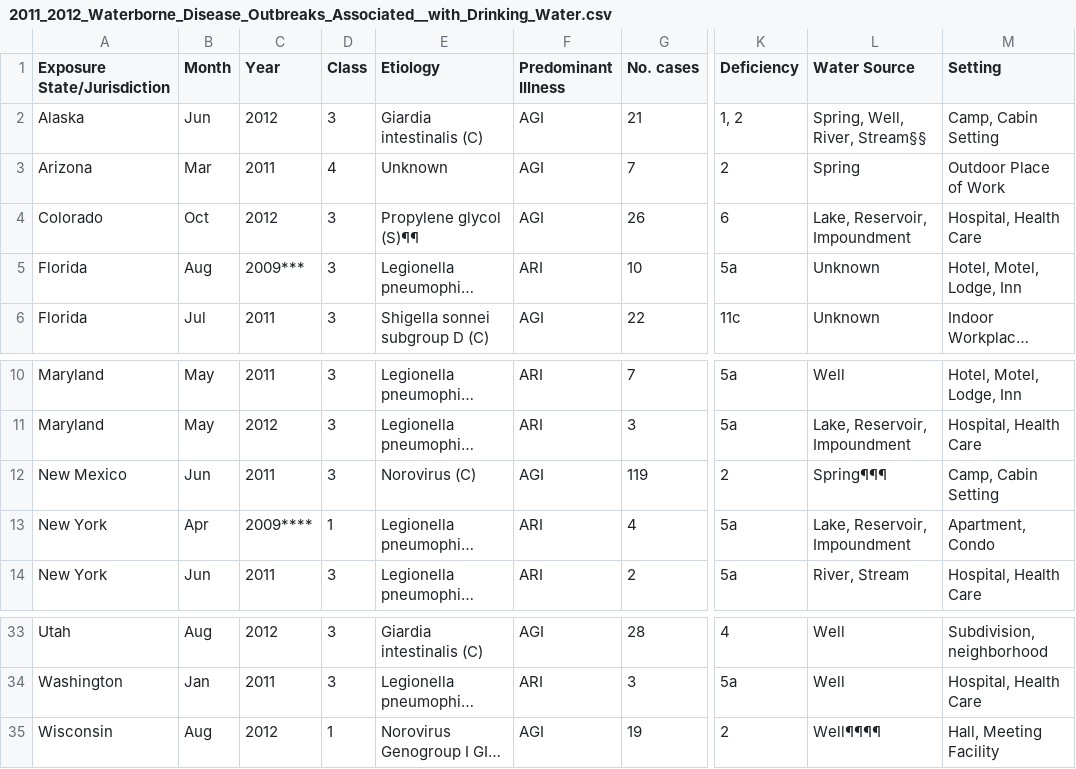
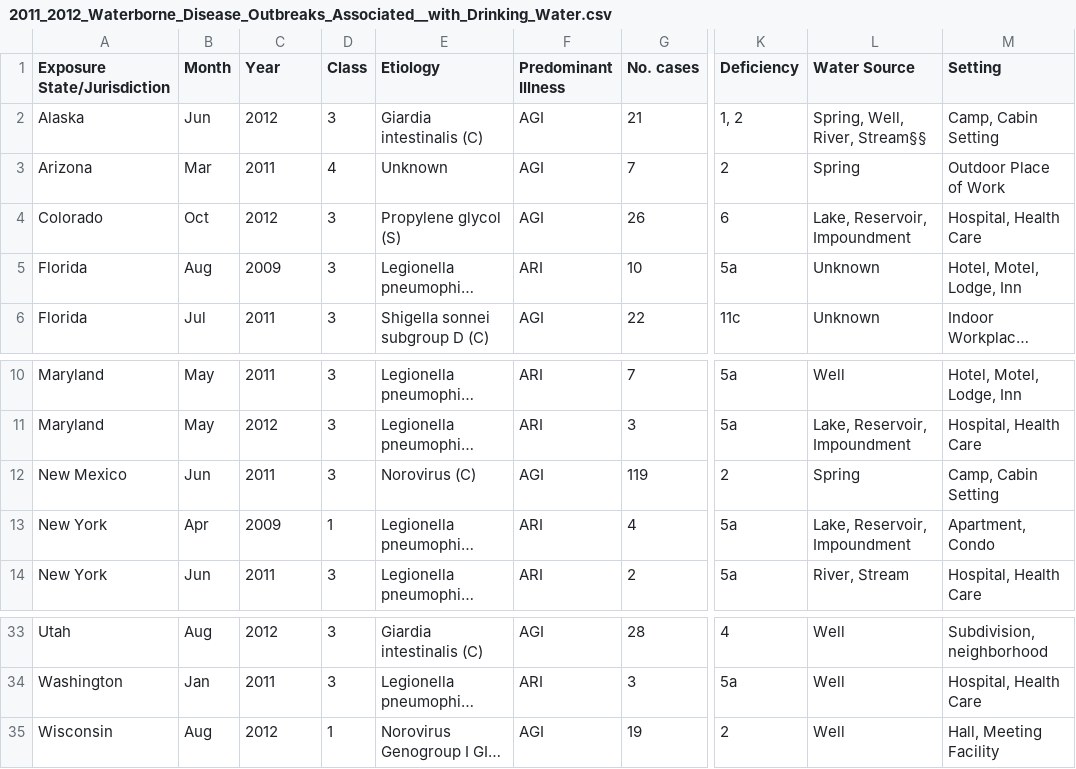
Before and after one commit to ITWSDataScience/Team1CDC_Data_2020, a CSV file: Data/Waterborne-Disease Outbreaks/Recent Years/2011_2012_Waterborne_Disease_Outbreaks_Associated__with_Drinking_Water.csv, drawn as a sheet; only a part is shown, gaps mark what is left out; long unchanged cells end in …; the diff names each change by its address in the sheet, - before the commit and + after, or states it on an @@ line.

Commit message:
Clean weird values
Removed * and ¶

```diff
--- a/Data/Waterborne-Disease Outbreaks/Recent Years/2011_2012_Waterborne_Disease_Outbreaks_Associated__with_Drinking_Water.csv
+++ b/Data/Waterborne-Disease Outbreaks/Recent Years/2011_2012_Waterborne_Disease_Outbreaks_Associated__with_Drinking_Water.csv
-E4 (Etiology): Propylene glycol (S)¶¶
+E4 (Etiology): Propylene glycol (S)
-C5 (Year): 2009***
+C5 (Year): 2009
-L12 (Water Source): Spring¶¶¶
+L12 (Water Source): Spring
-C13 (Year): 2009****
+C13 (Year): 2009
-L35 (Water Source): Well¶¶¶¶
+L35 (Water Source): Well
```
